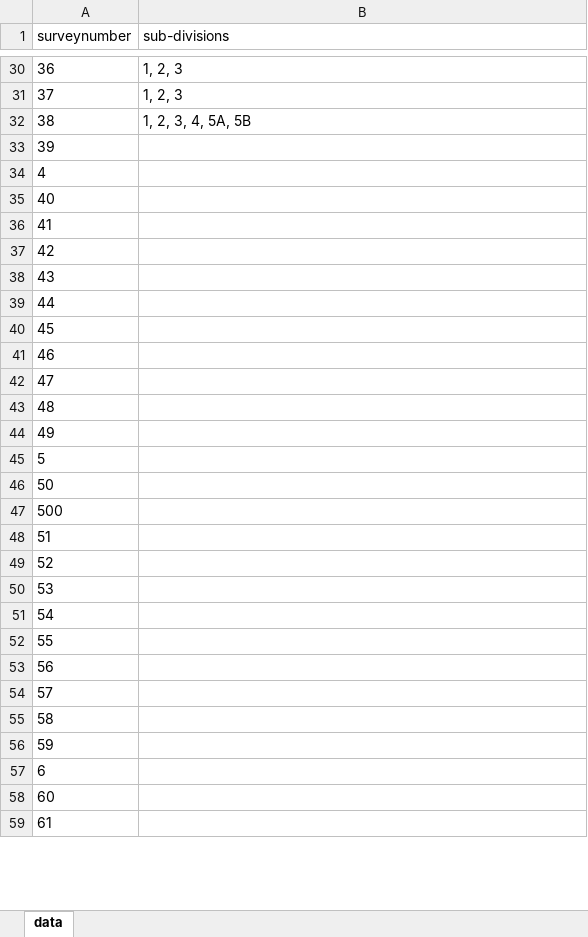
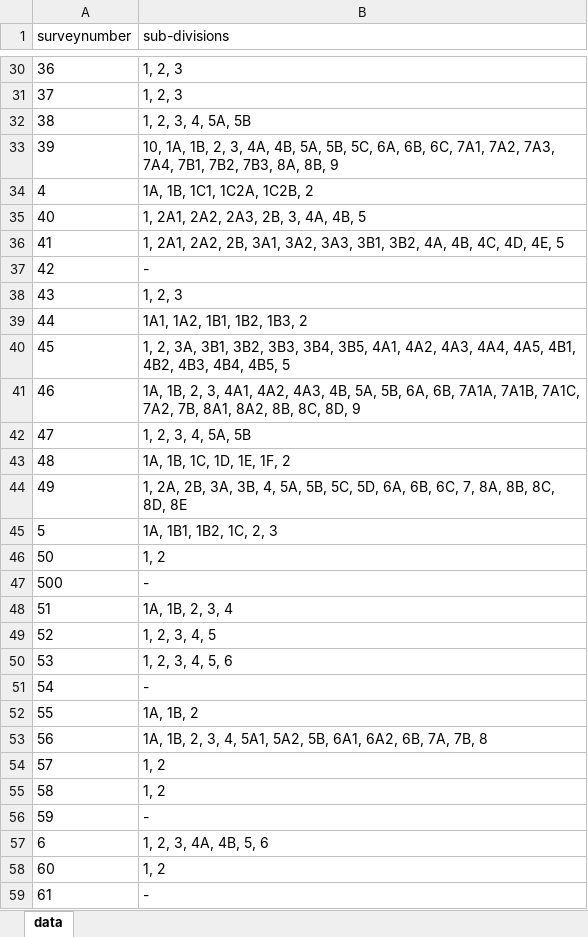
Before and after one commit to sivaramanRW/scraper-glv, an Excel workbook: out/Village_map_of_Tiruvallur_Gummidipoondi_Chinnasholianpakkam_13.412594_80.14907.xlsx, sheet data, drawn as a sheet; only a part is shown, gaps mark what is left out; values as stored, in another font and other column widths than the file's, no borders; the diff covers the shown part only; the diff names each change by its address in the sheet, - before the commit and + after, or states it on an @@ line.

```diff
--- a/out/Village_map_of_Tiruvallur_Gummidipoondi_Chinnasholianpakkam_13.412594_80.14907.xlsx (sheet data)
+++ b/out/Village_map_of_Tiruvallur_Gummidipoondi_Chinnasholianpakkam_13.412594_80.14907.xlsx (sheet data)
-B33 (sub-divisions): (empty)
+B33 (sub-divisions): 10, 1A, 1B, 2, 3, 4A, 4B, 5A, 5B, 5C, 6A, 6B, 6C, 7A1, 7A2, 7A3, 7A4, 7B1, 7B2, 7B3, 8A, 8B, 9
-B34 (sub-divisions): (empty)
+B34 (sub-divisions): 1A, 1B, 1C1, 1C2A, 1C2B, 2
-B35 (sub-divisions): (empty)
+B35 (sub-divisions): 1, 2A1, 2A2, 2A3, 2B, 3, 4A, 4B, 5
-B36 (sub-divisions): (empty)
+B36 (sub-divisions): 1, 2A1, 2A2, 2B, 3A1, 3A2, 3A3, 3B1, 3B2, 4A, 4B, 4C, 4D, 4E, 5
-B37 (sub-divisions): (empty)
+B37 (sub-divisions): -
-B38 (sub-divisions): (empty)
+B38 (sub-divisions): 1, 2, 3
-B39 (sub-divisions): (empty)
+B39 (sub-divisions): 1A1, 1A2, 1B1, 1B2, 1B3, 2
-B40 (sub-divisions): (empty)
+B40 (sub-divisions): 1, 2, 3A, 3B1, 3B2, 3B3, 3B4, 3B5, 4A1, 4A2, 4A3, 4A4, 4A5, 4B1, 4B2, 4B3, 4B4, 4B5, 5
-B41 (sub-divisions): (empty)
+B41 (sub-divisions): 1A, 1B, 2, 3, 4A1, 4A2, 4A3, 4B, 5A, 5B, 6A, 6B, 7A1A, 7A1B, 7A1C, 7A2, 7B, 8A1, 8A2, 8B, 8C, 8D, 9
-B42 (sub-divisions): (empty)
+B42 (sub-divisions): 1, 2, 3, 4, 5A, 5B
-B43 (sub-divisions): (empty)
+B43 (sub-divisions): 1A, 1B, 1C, 1D, 1E, 1F, 2
-B44 (sub-divisions): (empty)
+B44 (sub-divisions): 1, 2A, 2B, 3A, 3B, 4, 5A, 5B, 5C, 5D, 6A, 6B, 6C, 7, 8A, 8B, 8C, 8D, 8E
-B45 (sub-divisions): (empty)
+B45 (sub-divisions): 1A, 1B1, 1B2, 1C, 2, 3
-B46 (sub-divisions): (empty)
+B46 (sub-divisions): 1, 2
-B47 (sub-divisions): (empty)
+B47 (sub-divisions): -
-B48 (sub-divisions): (empty)
+B48 (sub-divisions): 1A, 1B, 2, 3, 4
-B49 (sub-divisions): (empty)
+B49 (sub-divisions): 1, 2, 3, 4, 5
-B50 (sub-divisions): (empty)
+B50 (sub-divisions): 1, 2, 3, 4, 5, 6
-B51 (sub-divisions): (empty)
+B51 (sub-divisions): -
-B52 (sub-divisions): (empty)
+B52 (sub-divisions): 1A, 1B, 2
-B53 (sub-divisions): (empty)
+B53 (sub-divisions): 1A, 1B, 2, 3, 4, 5A1, 5A2, 5B, 6A1, 6A2, 6B, 7A, 7B, 8
-B54:B55 (sub-divisions): (empty)
+B54:B55 (sub-divisions): 1, 2
-B56 (sub-divisions): (empty)
+B56 (sub-divisions): -
-B57 (sub-divisions): (empty)
+B57 (sub-divisions): 1, 2, 3, 4A, 4B, 5, 6
-B58 (sub-divisions): (empty)
+B58 (sub-divisions): 1, 2
-B59 (sub-divisions): (empty)
+B59 (sub-divisions): -
```
Also changed, not shown: 16 edited cells elsewhere in this sheet, out/Village_map_of_Tiruvallur_Gummidipoondi_Kannambakkam_13.493501_80.030121.xlsx, out/Village_map_of_Tiruvallur_Gummidipoondi_Manellore_13.455683_80.019989.xlsx, 5 other files.
